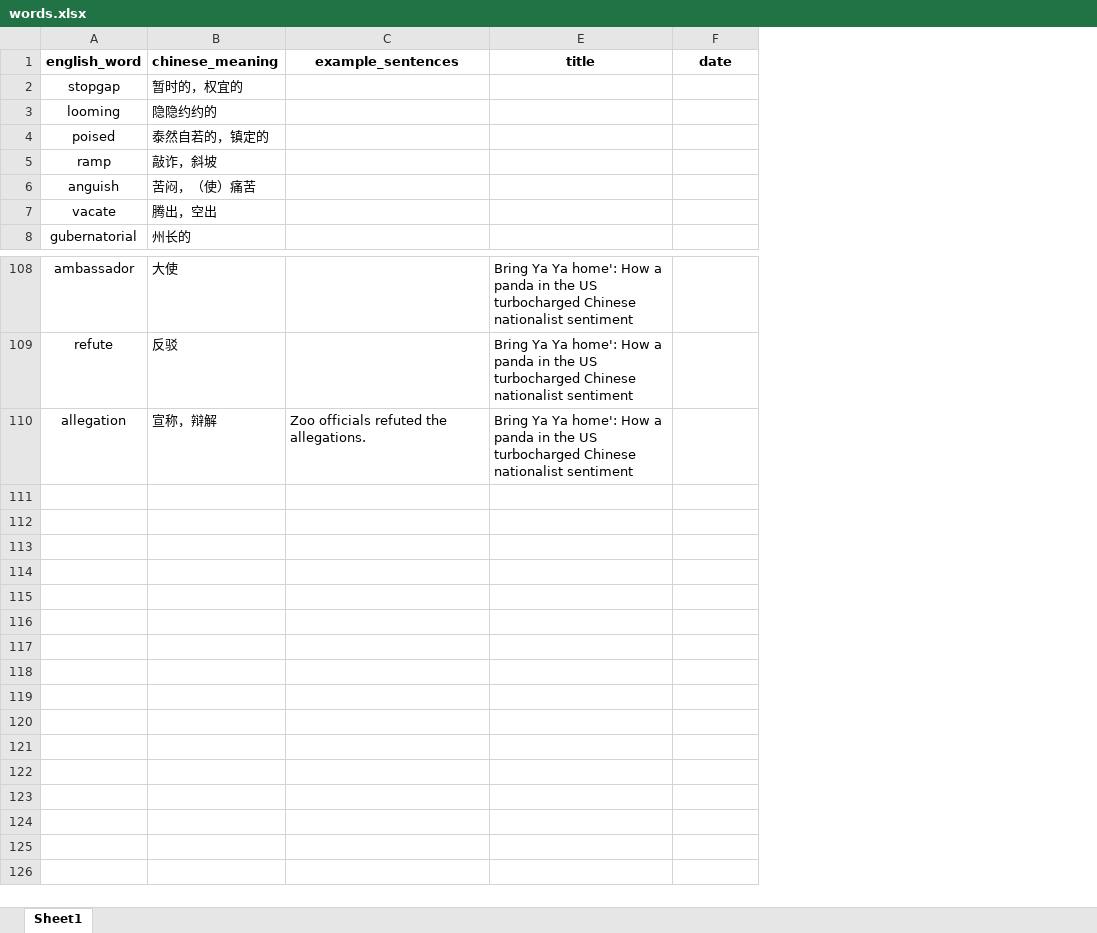
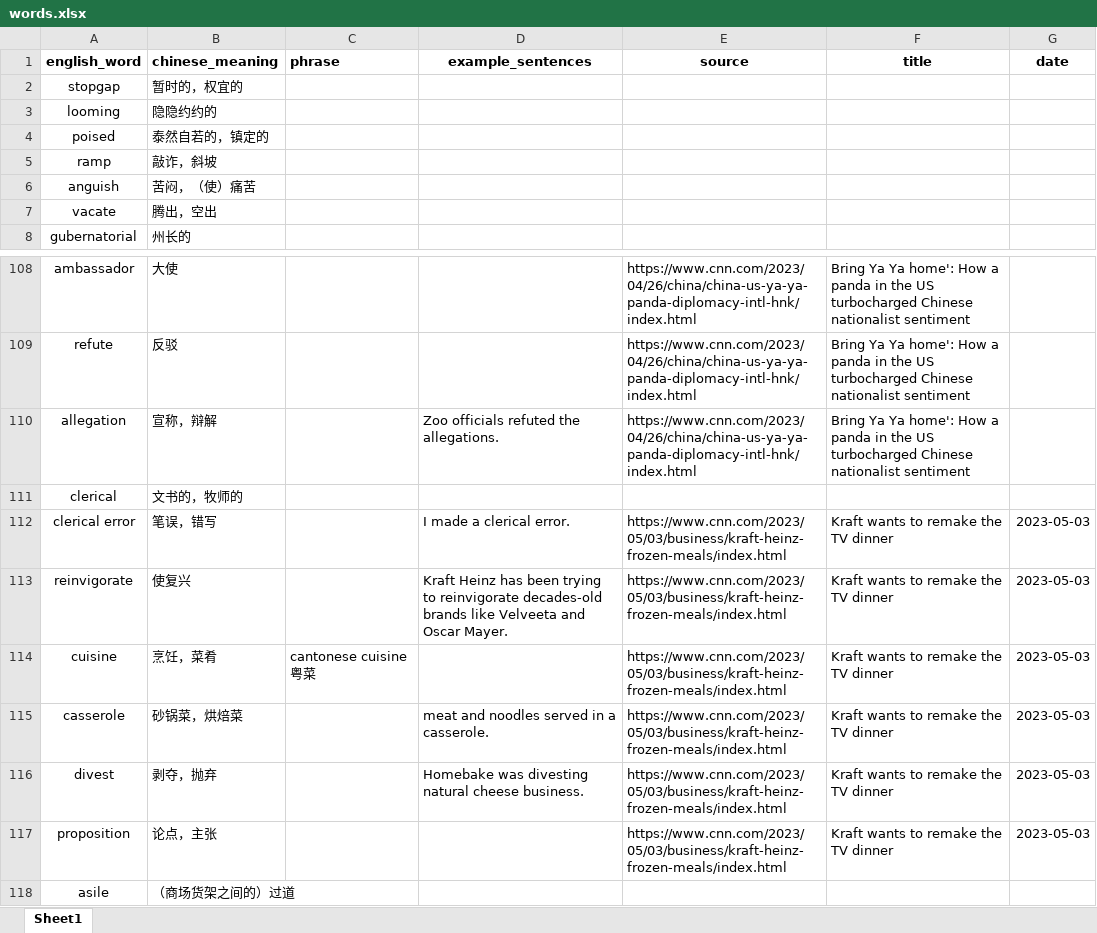
Before and after one commit to DerivativeMarmot/vocab-lib, an Excel workbook: words_data/words.xlsx, sheet Sheet1, drawn as a sheet; only a part is shown, gaps mark what is left out; values as stored, in another font and other column widths than the file's, no borders; table styles not drawn; the diff names each change by its address in the sheet, - before the commit and + after, or states it on an @@ line.

Commit message:
Update words.xlsx

```diff
--- a/words_data/words.xlsx (sheet Sheet1)
+++ b/words_data/words.xlsx (sheet Sheet1)
+column C (phrase), empty
+column E (source), rows 108-110: all https://www.cnn.com/2023/04/26/china/china-us-ya-ya-panda-diplomacy-intl-hnk/index.html
+row 111: clerical | 文书的，牧师的
+row 112: clerical error | 笔误，错写 |  | I made a clerical error. | https://www.cnn.com/2023/05/03/business/kraft-heinz-frozen-meals/index.html | Kraft wants to remake the TV dinner | 2023-05-03
+row 113: reinvigorate | 使复兴 |  | Kraft Heinz has been trying to reinvigorate decades-old brands like Velveeta and Oscar Mayer. | https://www.cnn.com/2023/05/03/business/kraft-heinz-frozen-meals/index.html | Kraft wants to remake the TV dinner | 2023-05-03
+row 114: cuisine | 烹饪，菜肴 | cantonese cuisine 粤菜 |  | https://www.cnn.com/2023/05/03/business/kraft-heinz-frozen-meals/index.html | Kraft wants to remake the TV dinner | 2023-05-03
+row 115: casserole | 砂锅菜，烘焙菜 |  | meat and noodles served in a casserole. | https://www.cnn.com/2023/05/03/business/kraft-heinz-frozen-meals/index.html | Kraft wants to remake the TV dinner | 2023-05-03
+row 116: divest | 剥夺，抛弃 |  | Homebake was divesting natural cheese business. | https://www.cnn.com/2023/05/03/business/kraft-heinz-frozen-meals/index.html | Kraft wants to remake the TV dinner | 2023-05-03
+row 117: proposition | 论点，主张 |  |  | https://www.cnn.com/2023/05/03/business/kraft-heinz-frozen-meals/index.html | Kraft wants to remake the TV dinner | 2023-05-03
+row 118: asile | （商场货架之间的）过道
```
